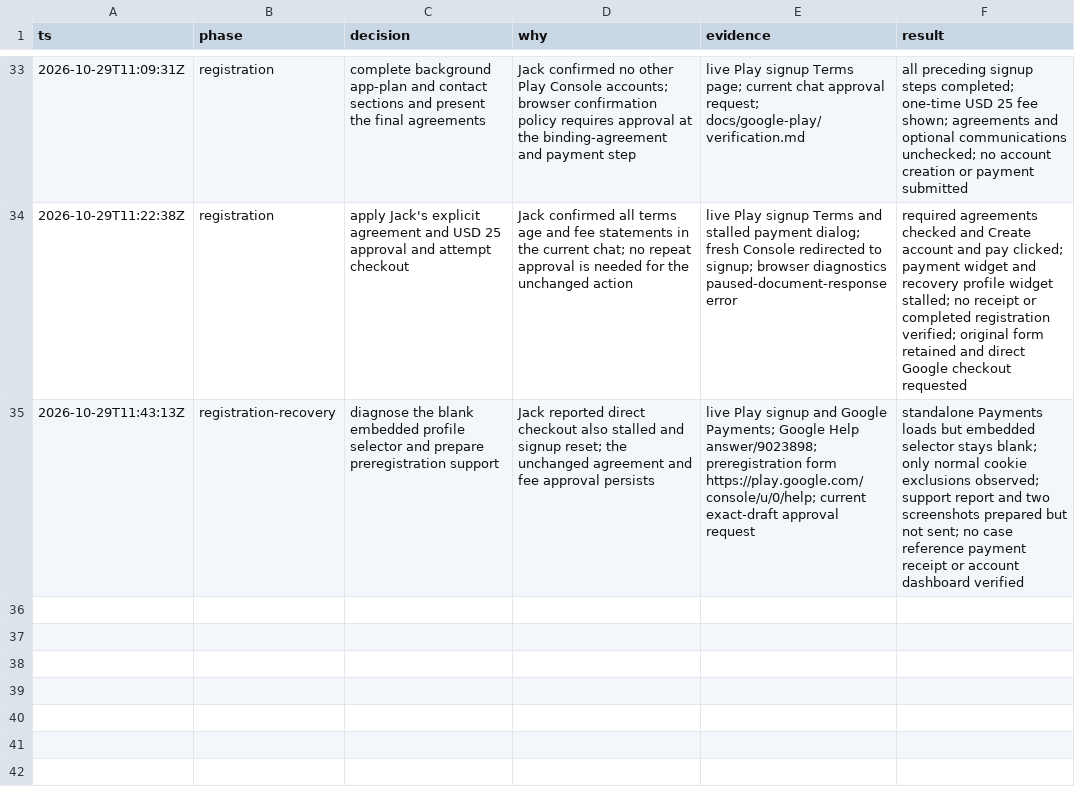
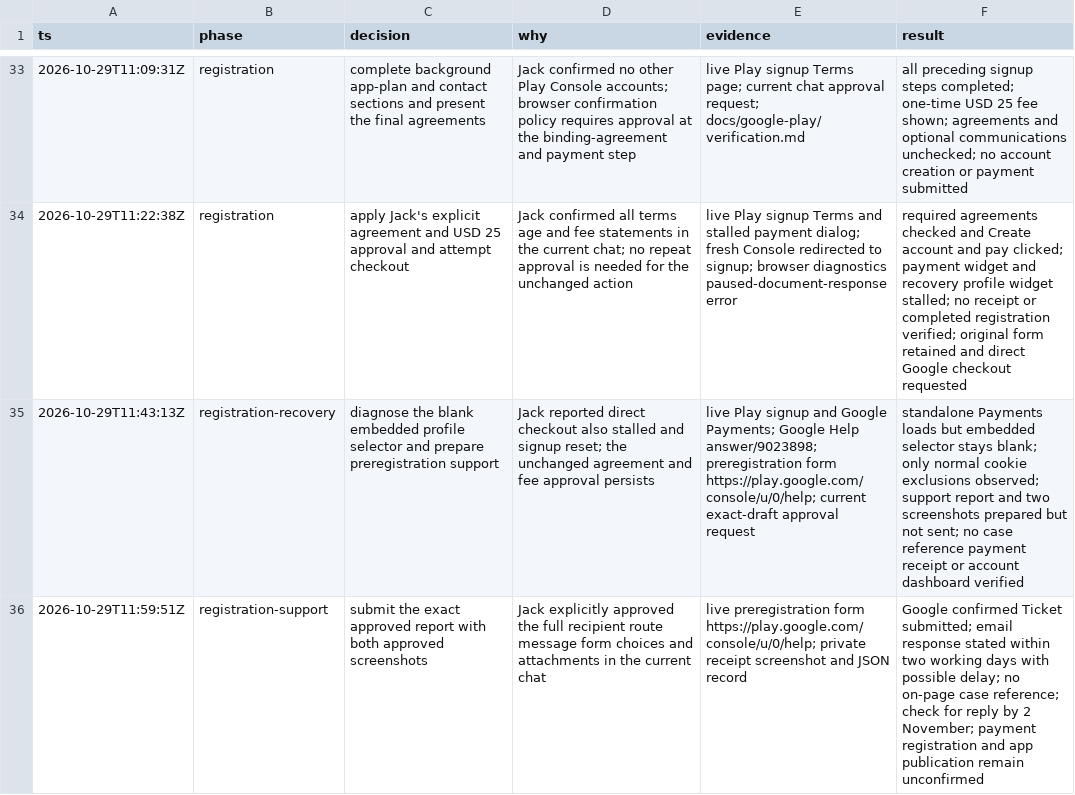
Before and after one commit to jschof1/wysawyg-android, a TSV file: docs/google-play/decisions.tsv, drawn as a sheet; only a part is shown, gaps mark what is left out; the diff names each change by its address in the sheet, - before the commit and + after, or states it on an @@ line.

Commit message:
Record confirmed Google Play support submission

```diff
--- a/docs/google-play/decisions.tsv
+++ b/docs/google-play/decisions.tsv
+row 36: 2026-10-29T11:59:51Z | registration-support | submit the exact approved report with both approved screenshots | Jack explicitly approved the full recipient route message form choices and attachments in the current chat | live preregistration form https://play.google.com/console/u/0/help; private receipt screenshot and JSON record | Google confirmed Ticket submitted; email response stated within two working days with possible delay; no on-page case reference; check for reply by 2 November; payment registration and app publication remain unconfirmed
```
Also changed, not shown: 2 other files.
